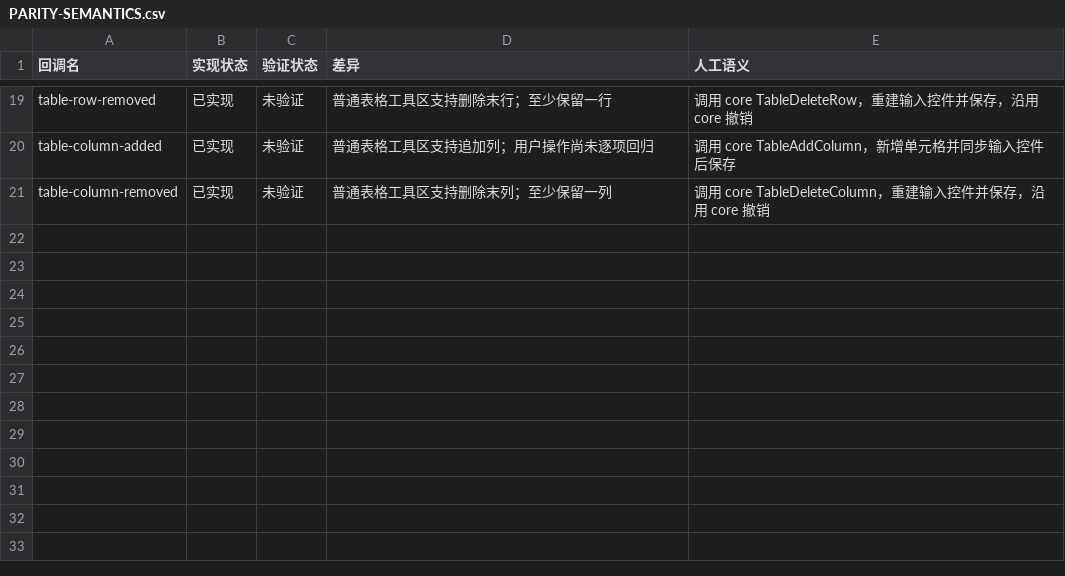
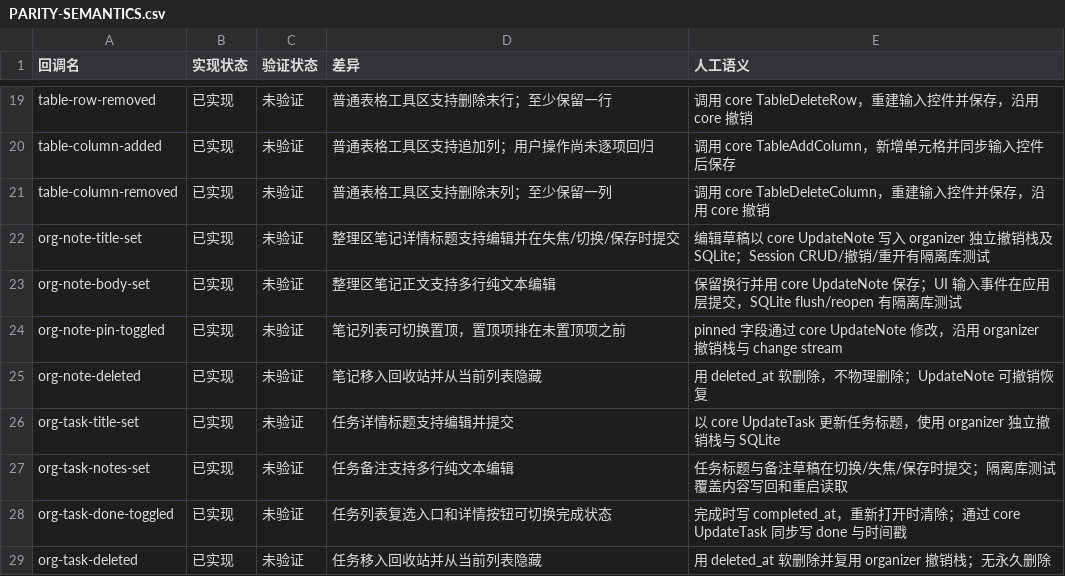
Before and after one commit to PT123123/quire-gpui, a CSV file: docs/PARITY-SEMANTICS.csv, drawn as a sheet; only a part is shown, gaps mark what is left out.

Commit message:
Add organizer inbox task basics

```diff
--- a/docs/PARITY-SEMANTICS.csv
+++ b/docs/PARITY-SEMANTICS.csv
@@ -21 +21,9 @@
 "table-column-removed","已实现","未验证","普通表格工具区支持删除末列；至少保留一列","调用 core TableDeleteColumn，重建输入控件并保存，沿用 core 撤销"
+"org-note-title-set","已实现","未验证","整理区笔记详情标题支持编辑并在失焦/切换/保存时提交","编辑草稿以 core UpdateNote 写入 organizer 独立撤销栈及 SQLite；Session CRUD/撤销/重开有隔离库测试"
+"org-note-body-set","已实现","未验证","整理区笔记正文支持多行纯文本编辑","保留换行并用 core UpdateNote 保存；UI 输入事件在应用层提交，SQLite flush/reopen 有隔离库测试"
+"org-note-pin-toggled","已实现","未验证","笔记列表可切换置顶，置顶项排在未置顶项之前","pinned 字段通过 core UpdateNote 修改，沿用 organizer 撤销栈与 change stream"
+"org-note-deleted","已实现","未验证","笔记移入回收站并从当前列表隐藏","用 deleted_at 软删除，不物理删除；UpdateNote 可撤销恢复"
+"org-task-title-set","已实现","未验证","任务详情标题支持编辑并提交","以 core UpdateTask 更新任务标题，使用 organizer 独立撤销栈与 SQLite"
+"org-task-notes-set","已实现","未验证","任务备注支持多行纯文本编辑","任务标题与备注草稿在切换/失焦/保存时提交；隔离库测试覆盖内容写回和重启读取"
+"org-task-done-toggled","已实现","未验证","任务列表复选入口和详情按钮可切换完成状态","完成时写 completed_at，重新打开时清除；通过 core UpdateTask 同步写 done 与时间戳"
+"org-task-deleted","已实现","未验证","任务移入回收站并从当前列表隐藏","用 deleted_at 软删除并复用 organizer 撤销栈；无永久删除"
```
Also changed, not shown: docs/PARITY.csv, 4 other files.
